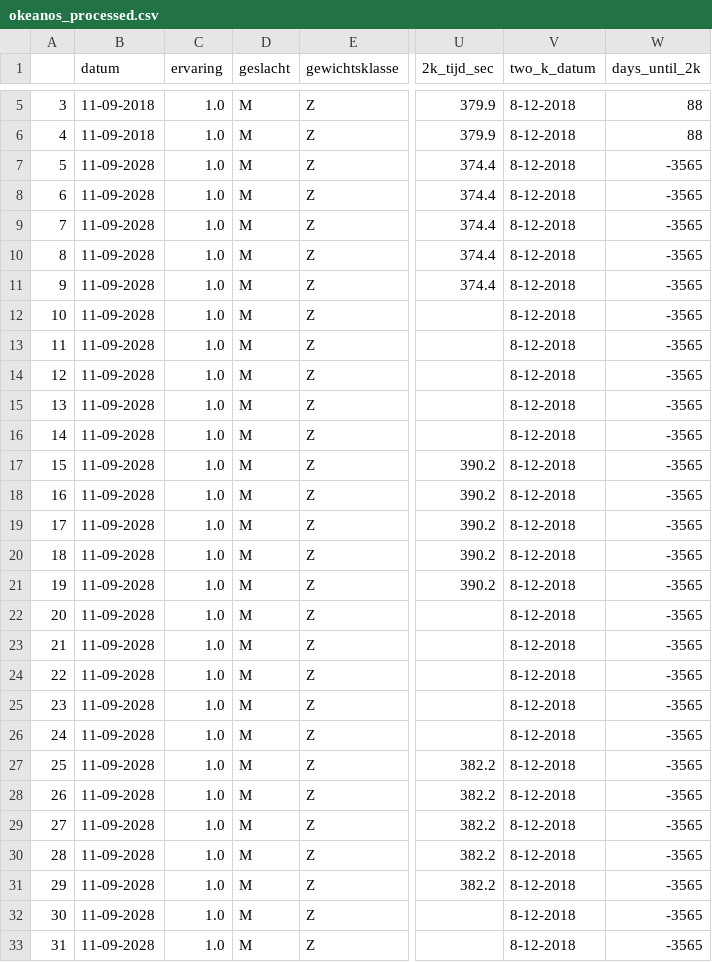
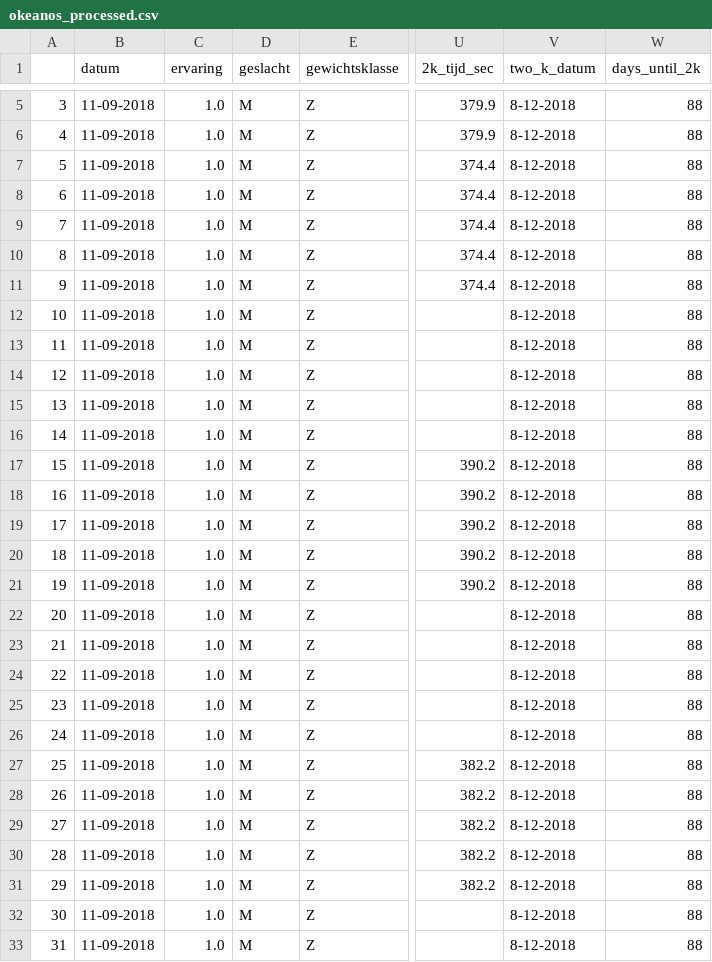
Before and after one commit to wgrumgfk/leren_en_beslissen_2024_week2, a CSV file: okeanos_processed.csv, drawn as a sheet; only a part is shown, gaps mark what is left out; the diff covers the shown part only; the diff names each change by its address in the sheet, - before the commit and + after, or states it on an @@ line.

Commit message:
Fixed 2028 date in dataset and other minor fixes

```diff
--- a/okeanos_processed.csv
+++ b/okeanos_processed.csv
-B7:B33 (datum): 11-09-2028
+B7:B33 (datum): 11-09-2018
-W7:W33 (days_until_2k): -3565
+W7:W33 (days_until_2k): 88
```
Also changed, not shown: 16 edited cells elsewhere in this file, okeanos.csv, 1 other file.
